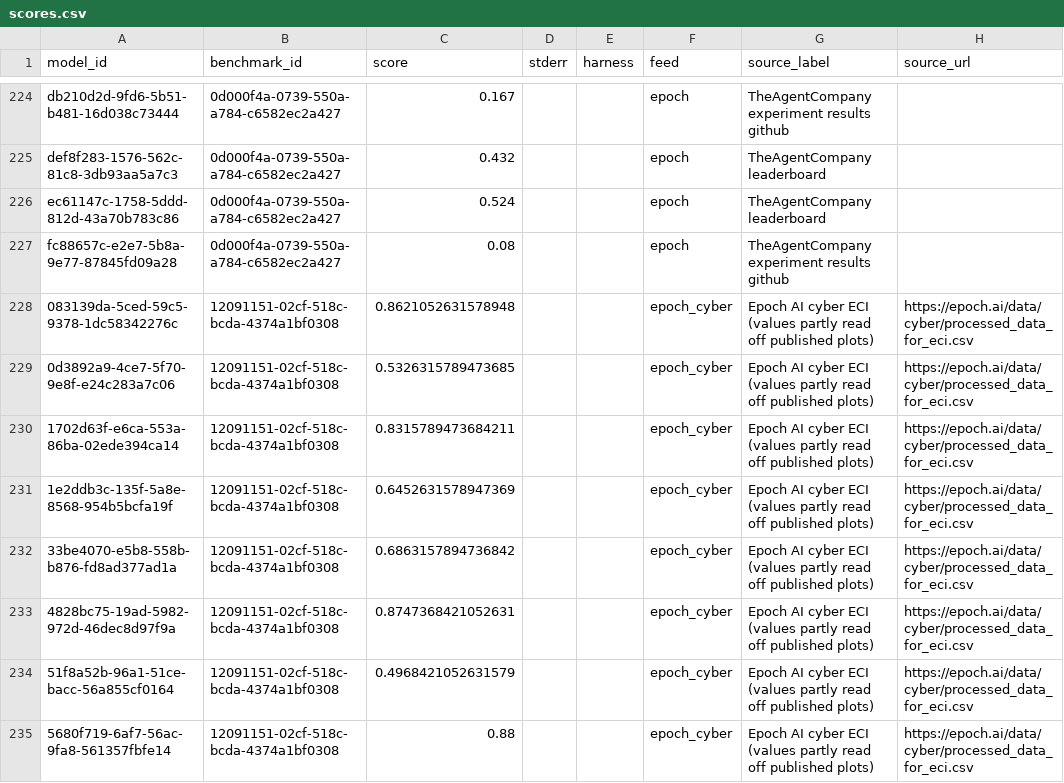
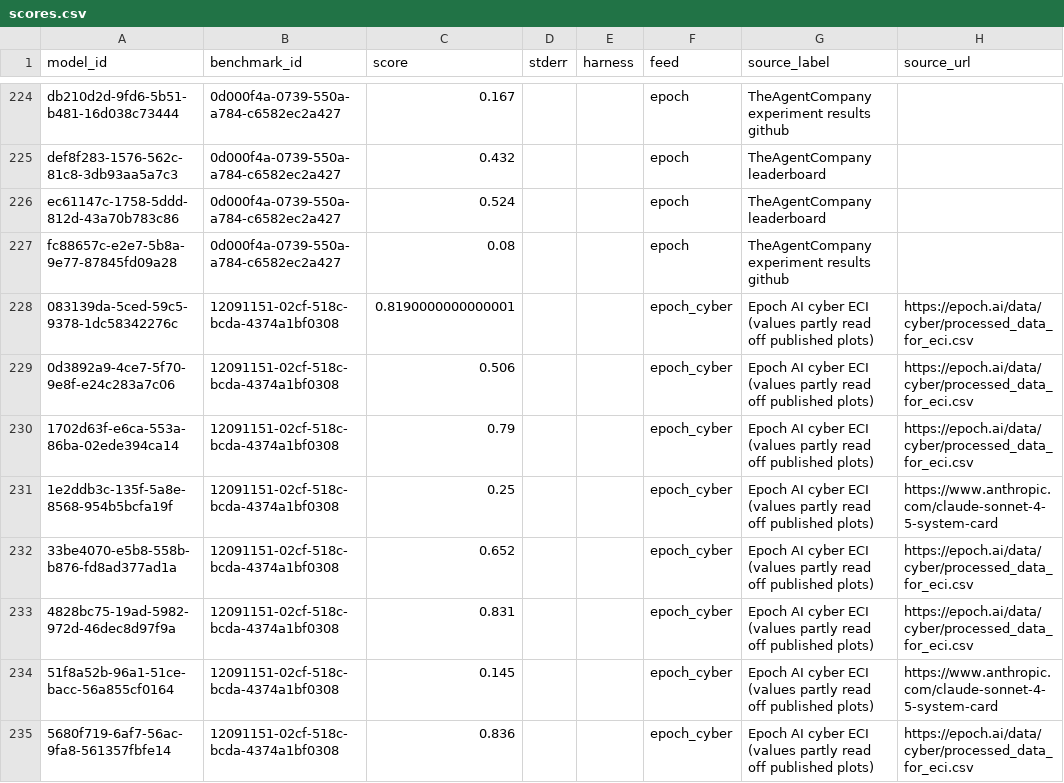
Before and after one commit to General-Purpose-AI-Policy-Lab/benchmark-data-pipeline, a CSV file: 2_database/20261001/scores.csv, drawn as a sheet; only a part is shown, gaps mark what is left out; the diff covers the shown part only.

```diff
--- a/2_database/20261001/scores.csv
+++ b/2_database/20261001/scores.csv
@@ -227,9 +227,9 @@ ec61147c-1758-5ddd-812d-43a70b783c86,0d000f4a-0739-550a-a784-c6582ec2a427,0.524,
 fc88657c-e2e7-5b8a-9e77-87845fd09a28,0d000f4a-0739-550a-a784-c6582ec2a427,0.08,,,epoch,TheAgentCompany experiment results github,
-083139da-5ced-59c5-9378-1dc58342276c,12091151-02cf-518c-bcda-4374a1bf0308,0.8621052631578948,,,epoch_cyber,Epoch AI cyber ECI (values partly read off published plots),https://epoch.ai/data/cyber/processed_data_for_eci.csv
-0d3892a9-4ce7-5f70-9e8f-e24c283a7c06,12091151-02cf-518c-bcda-4374a1bf0308,0.5326315789473685,,,epoch_cyber,Epoch AI cyber ECI (values partly read off published plots),https://epoch.ai/data/cyber/processed_data_for_eci.csv
-1702d63f-e6ca-553a-86ba-02ede394ca14,12091151-02cf-518c-bcda-4374a1bf0308,0.8315789473684211,,,epoch_cyber,Epoch AI cyber ECI (values partly read off published plots),https://epoch.ai/data/cyber/processed_data_for_eci.csv
-1e2ddb3c-135f-5a8e-8568-954b5bcfa19f,12091151-02cf-518c-bcda-4374a1bf0308,0.6452631578947369,,,epoch_cyber,Epoch AI cyber ECI (values partly read off published plots),https://epoch.ai/data/cyber/processed_data_for_eci.csv
-33be4070-e5b8-558b-b876-fd8ad377ad1a,12091151-02cf-518c-bcda-4374a1bf0308,0.6863157894736842,,,epoch_cyber,Epoch AI cyber ECI (values partly read off published plots),https://epoch.ai/data/cyber/processed_data_for_eci.csv
-4828bc75-19ad-5982-972d-46dec8d97f9a,12091151-02cf-518c-bcda-4374a1bf0308,0.8747368421052631,,,epoch_cyber,Epoch AI cyber ECI (values partly read off published plots),https://epoch.ai/data/cyber/processed_data_for_eci.csv
-51f8a52b-96a1-51ce-bacc-56a855cf0164,12091151-02cf-518c-bcda-4374a1bf0308,0.4968421052631579,,,epoch_cyber,Epoch AI cyber ECI (values partly read off published plots),https://epoch.ai/data/cyber/processed_data_for_eci.csv
-5680f719-6af7-56ac-9fa8-561357fbfe14,12091151-02cf-518c-bcda-4374a1bf0308,0.88,,,epoch_cyber,Epoch AI cyber ECI (values partly read off published plots),https://epoch.ai/data/cyber/processed_data_for_eci.csv
+083139da-5ced-59c5-9378-1dc58342276c,12091151-02cf-518c-bcda-4374a1bf0308,0.8190000000000001,,,epoch_cyber,Epoch AI cyber ECI (values partly read off published plots),https://epoch.ai/data/cyber/processed_data_for_eci.csv
+0d3892a9-4ce7-5f70-9e8f-e24c283a7c06,12091151-02cf-518c-bcda-4374a1bf0308,0.506,,,epoch_cyber,Epoch AI cyber ECI (values partly read off published plots),https://epoch.ai/data/cyber/processed_data_for_eci.csv
+1702d63f-e6ca-553a-86ba-02ede394ca14,12091151-02cf-518c-bcda-4374a1bf0308,0.79,,,epoch_cyber,Epoch AI cyber ECI (values partly read off published plots),https://epoch.ai/data/cyber/processed_data_for_eci.csv
+1e2ddb3c-135f-5a8e-8568-954b5bcfa19f,12091151-02cf-518c-bcda-4374a1bf0308,0.25,,,epoch_cyber,Epoch AI cyber ECI (values partly read off published plots),https://www.anthropic.com/claude-sonnet-4-5-system-card
+33be4070-e5b8-558b-b876-fd8ad377ad1a,12091151-02cf-518c-bcda-4374a1bf0308,0.652,,,epoch_cyber,Epoch AI cyber ECI (values partly read off published plots),https://epoch.ai/data/cyber/processed_data_for_eci.csv
+4828bc75-19ad-5982-972d-46dec8d97f9a,12091151-02cf-518c-bcda-4374a1bf0308,0.831,,,epoch_cyber,Epoch AI cyber ECI (values partly read off published plots),https://epoch.ai/data/cyber/processed_data_for_eci.csv
+51f8a52b-96a1-51ce-bacc-56a855cf0164,12091151-02cf-518c-bcda-4374a1bf0308,0.145,,,epoch_cyber,Epoch AI cyber ECI (values partly read off published plots),https://www.anthropic.com/claude-sonnet-4-5-system-card
+5680f719-6af7-56ac-9fa8-561357fbfe14,12091151-02cf-518c-bcda-4374a1bf0308,0.836,,,epoch_cyber,Epoch AI cyber ECI (values partly read off published plots),https://epoch.ai/data/cyber/processed_data_for_eci.csv
```
Also changed, not shown: 1 removed row and 10 edited cells elsewhere in this file, 2_database/20261001/model_names.csv, 3_views/20261001/all_scores_flat.csv, 6 other files.
